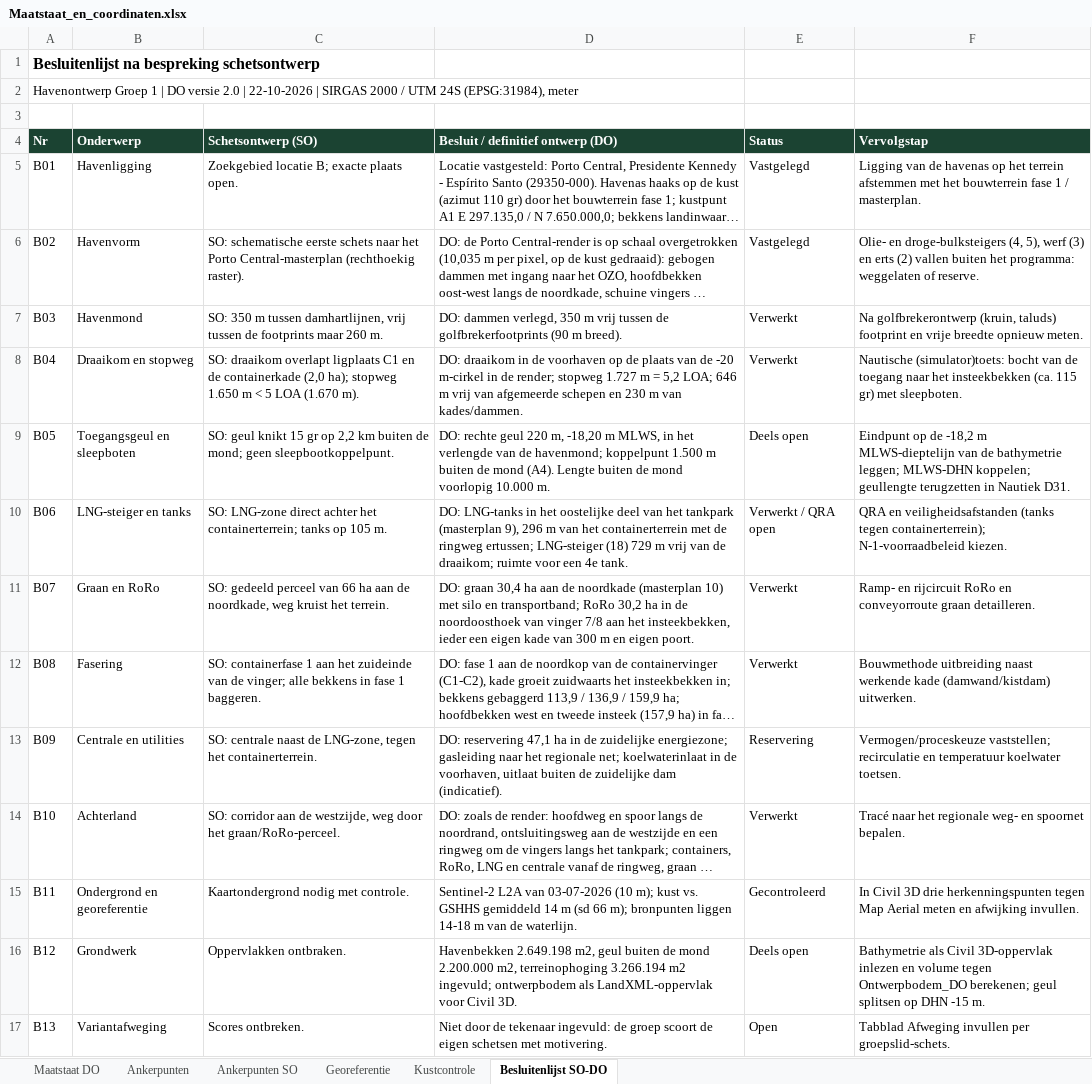
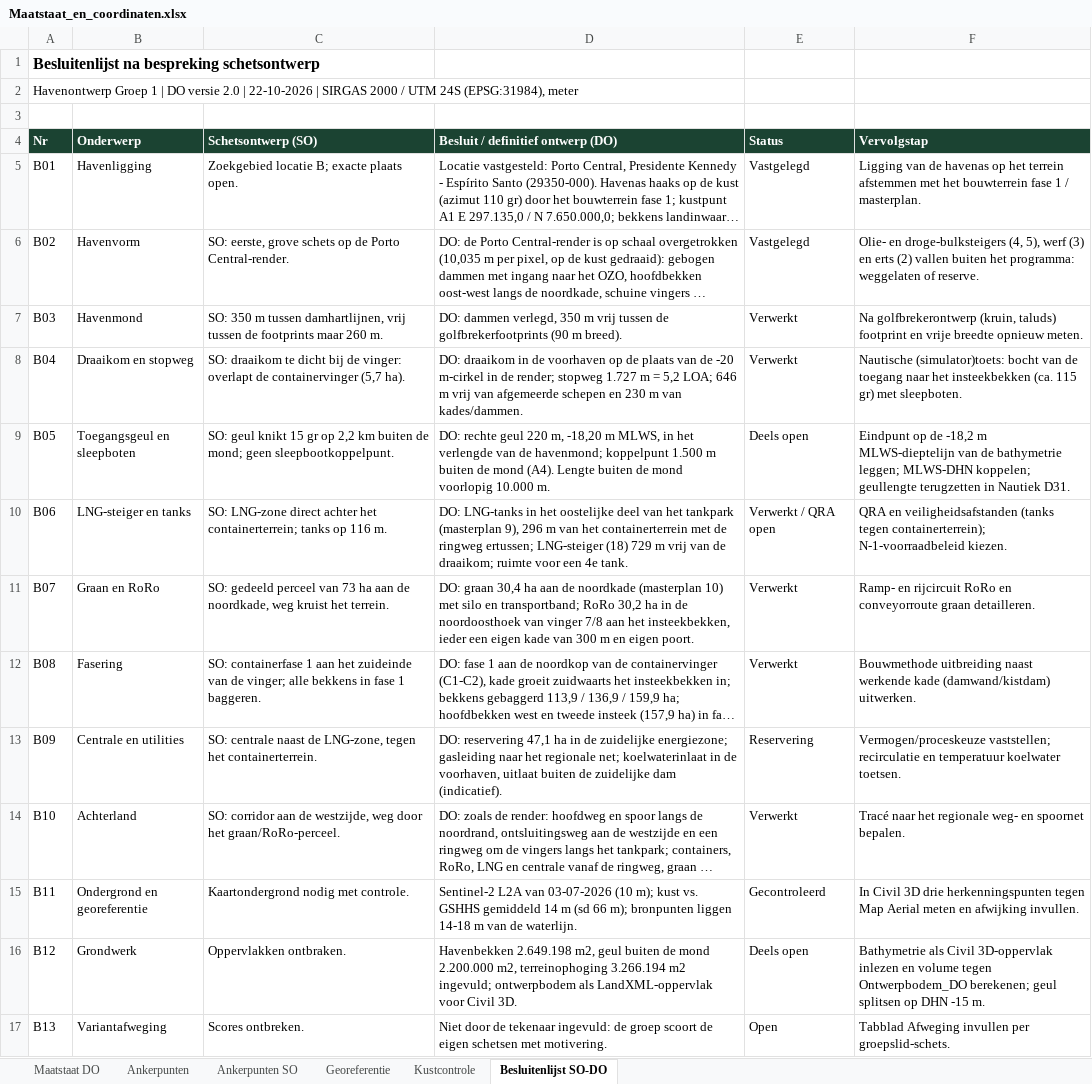
Before and after one commit to Rutmer2004/Leafletmap, an Excel workbook: Maatstaat/Maatstaat_en_coordinaten.xlsx, sheet Besluitenlijst SO-DO, drawn as a sheet; long unchanged cells end in …; values as stored, in another font and other column widths than the file's, no borders; the diff names each change by its address in the sheet, - before the commit and + after, or states it on an @@ line.

```diff
--- a/Maatstaat/Maatstaat_en_coordinaten.xlsx (sheet Besluitenlijst SO-DO)
+++ b/Maatstaat/Maatstaat_en_coordinaten.xlsx (sheet Besluitenlijst SO-DO)
-C6 (Schetsontwerp (SO)): SO: schematische eerste schets naar het Porto Central-masterplan (rechthoekig raster).
+C6 (Schetsontwerp (SO)): SO: eerste, grove schets op de Porto Central-render.
-C8 (Schetsontwerp (SO)): SO: draaikom overlapt ligplaats C1 en de containerkade (2,0 ha); stopweg 1.650 m < 5 LOA (1.670 m).
+C8 (Schetsontwerp (SO)): SO: draaikom te dicht bij de vinger: overlapt de containervinger (5,7 ha).
-C10 (Schetsontwerp (SO)): …tanks op 105 m.
+C10 (Schetsontwerp (SO)): …tanks op 116 m.
-C11 (Schetsontwerp (SO)): …perceel van 66 ha aan…
+C11 (Schetsontwerp (SO)): …perceel van 73 ha aan…
```
Also changed, not shown: sheet Ankerpunten SO, Onderbouwing/Rekenboek_herontwerp_bijgewerkt.xlsx, 12 other files.
